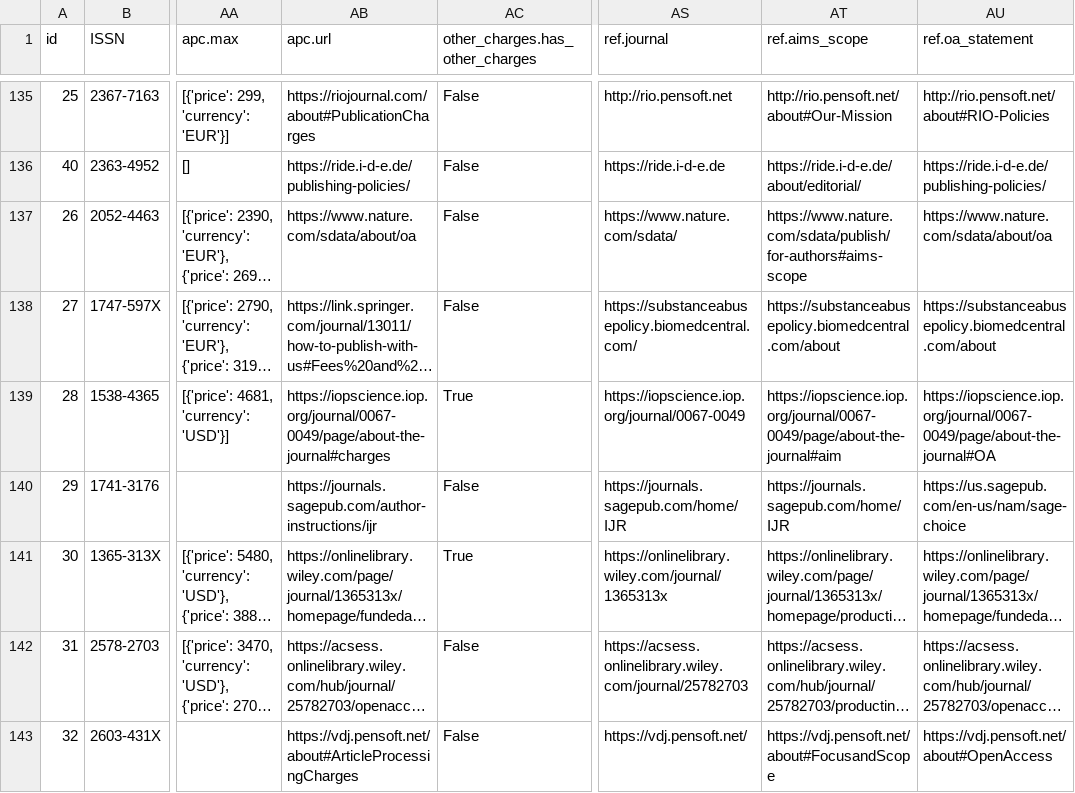
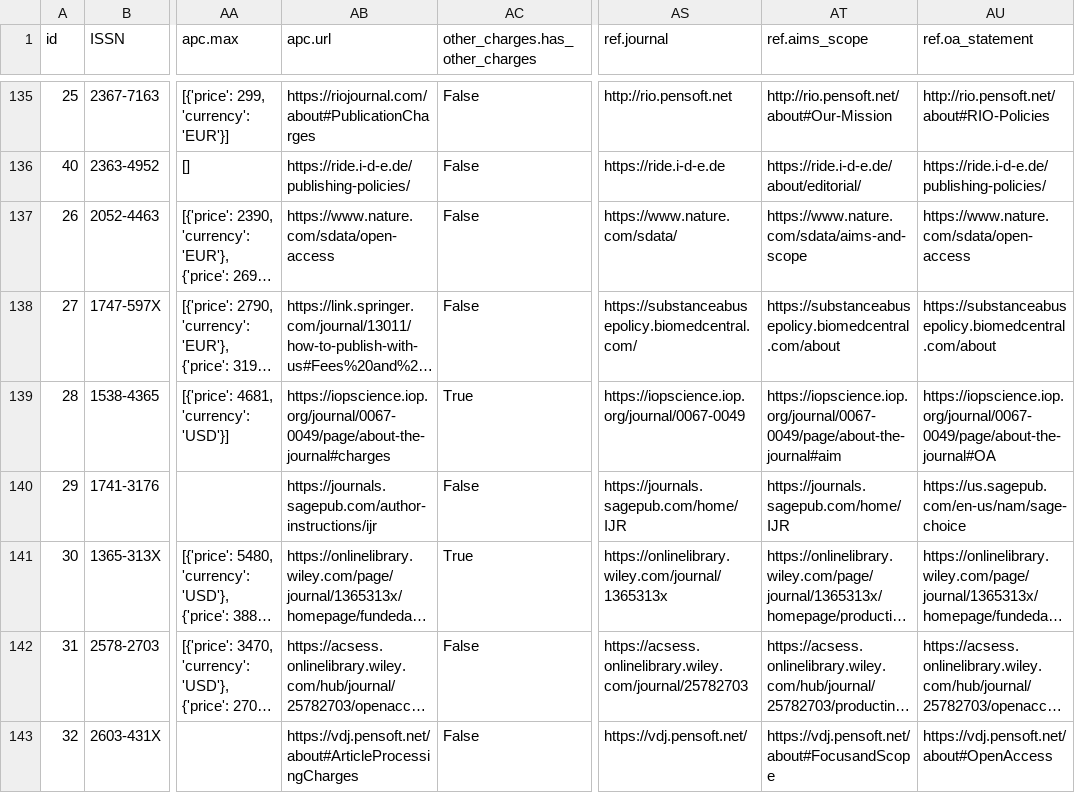
Before and after one commit to UB-Mannheim/data-journals-dashboard, a CSV file: data/dumps/data_journals.csv, drawn as a sheet; only a part is shown, gaps mark what is left out; long unchanged cells end in …; the diff names each change by its address in the sheet, - before the commit and + after, or states it on an @@ line.

```diff
--- a/data/dumps/data_journals.csv
+++ b/data/dumps/data_journals.csv
-AB137 (apc.url): https://www.nature.com/sdata/about/oa
+AB137 (apc.url): https://www.nature.com/sdata/open-access
-AT137 (ref.aims_scope): https://www.nature.com/sdata/publish/for-authors#aims-scope
+AT137 (ref.aims_scope): https://www.nature.com/sdata/aims-and-scope
-AU137 (ref.oa_statement): https://www.nature.com/sdata/about/oa
+AU137 (ref.oa_statement): https://www.nature.com/sdata/open-access
```
Also changed, not shown: 1 other file.
